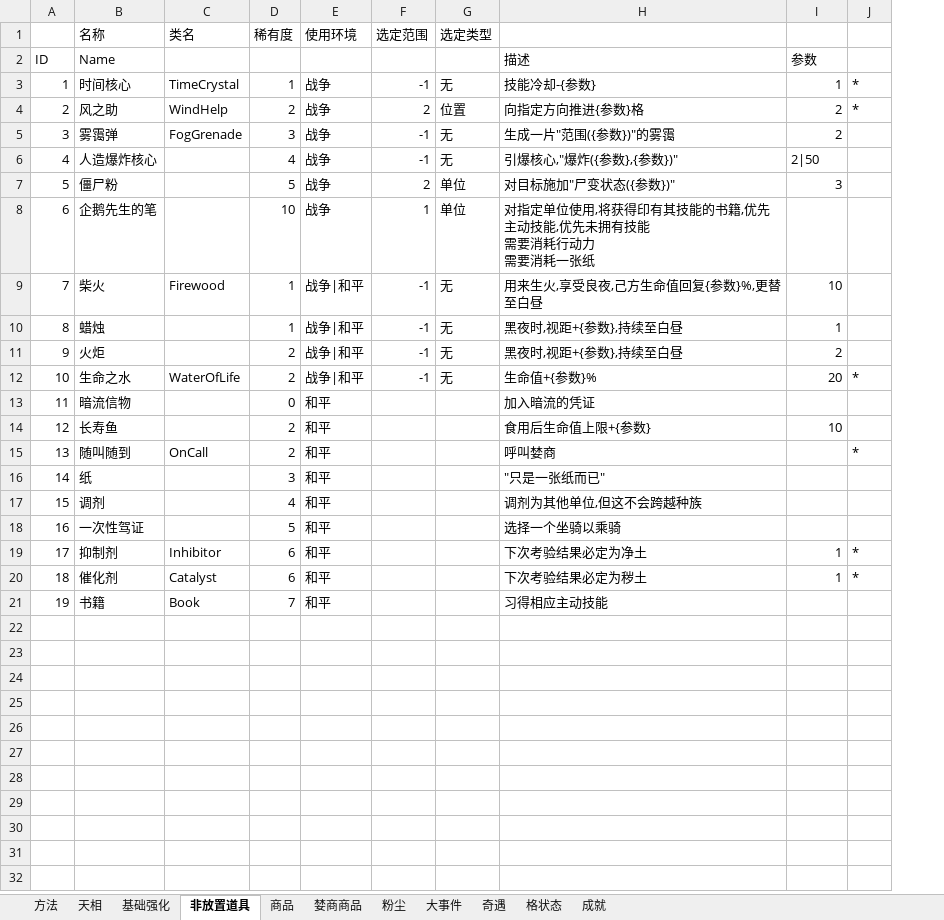
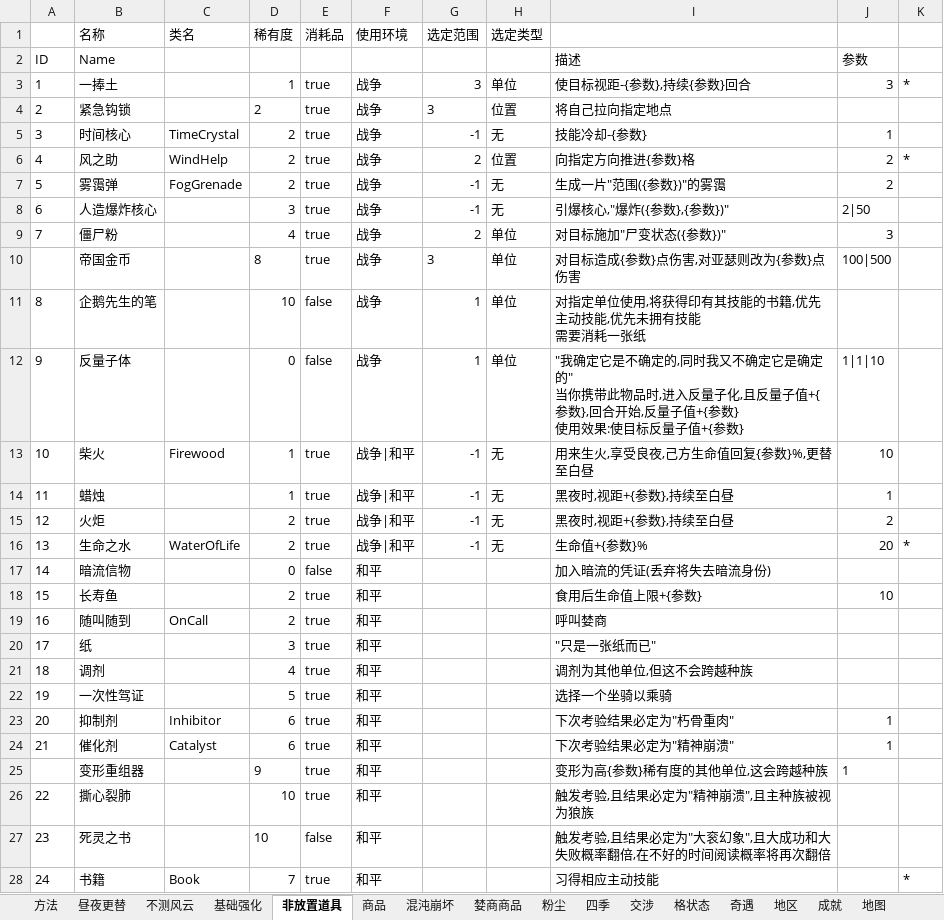
Before and after one commit to JiuSanBird/Rubbish, an Excel workbook: 副配置表.xlsx, sheet 非放置道具, drawn as a sheet; only a part is shown; values as stored, in another font and other column widths than the file's, no borders; addresses are those after the commit; ↵ is a line break in a cell; the diff covers the shown part only; the diff names each change by its address in the sheet, - before the commit and + after, or states it on an @@ line.

```diff
--- a/副配置表.xlsx (sheet 非放置道具)
+++ b/副配置表.xlsx (sheet 非放置道具)
-sheet tab: 天相
-sheet tab: 大事件
+sheet tab: 昼夜更替
+sheet tab: 不测风云
+sheet tab: 混沌崩坏
+sheet tab: 四季
+sheet tab: 交涉
+sheet tab: 地区
+sheet tab: 地图
@@ sheet tab order changed: 方法 | 昼夜更替 | 不测风云 | 基础强化 | 非放置道具 | 商品 | 混沌崩坏 | 婪商商品 | 粉尘 | 四季 | 交涉 | 格状态 | 奇遇 | 地区 | 成就 | 地图 @@
+column E (消耗品), rows 5-9: all true; row 11: false; rows 13-24: true | true | true | true | false | true | true | true | true | true | true | true; row 28: true
+row 3: 1 | 一捧土 |  | 1 | true | 战争 | 3 | 单位 | 使目标视距-{参数},持续{参数}回合 | 3 | *
+row 4: 2 | 紧急钩锁 |  | 2 | true | 战争 | 3 | 位置 | 将自己拉向指定地点
@@ column A renumbered between rows 5 and 28 @@
-D5 (稀有度): 1
+D5 (稀有度): 2
-K5: *
+K5: (empty)
-D7 (稀有度): 3
+D7 (稀有度): 2
-D8 (稀有度): 4
+D8 (稀有度): 3
-D9 (稀有度): 5
+D9 (稀有度): 4
+row 10:  | 帝国金币 |  | 8 | true | 战争 | 3 | 单位 | 对目标造成{参数}点伤害,对亚瑟则改为{参数}点伤害 | 100|500
-I11: …需要消耗行动力 ↵ 需要消耗一张纸
+I11: …需要消耗一张纸
+row 12: 9 | 反量子体 |  | 0 | false | 战争 | 1 | 单位 | "我确定它是不确定的,同时我又不确定它是确定的" ↵ 当你携带此物品时,进入反量子化,且反量子值+{参数},回合开始,反量子值+{参数} ↵ 使用效果:使目标反量子值+{参数} | 1|1|10
-I17: 加入暗流的凭证
+I17: 加入暗流的凭证(丢弃将失去暗流身份)
-K19: *
+K19: (empty)
-I23: 下次考验结果必定为净土
+I23: 下次考验结果必定为"朽骨重肉"
-K23:K24: *
+K23:K24: (empty)
-I24: 下次考验结果必定为秽土
+I24: 下次考验结果必定为"精神崩溃"
+row 25:  | 变形重组器 |  | 9 | true | 和平 |  |  | 变形为高{参数}稀有度的其他单位,这会跨越种族 | 1
+row 26: 22 | 撕心裂肺 |  | 10 | true | 和平 |  |  | 触发考验,且结果必定为"精神崩溃",且主种族被视为狼族
+row 27: 23 | 死灵之书 |  | 10 | false | 和平 |  |  | 触发考验,且结果必定为"大衮幻象",且大成功和大失败概率翻倍,在不好的时间阅读概率将再次翻倍
-K28: (empty)
+K28: *
```
Also changed, not shown: 1 added row elsewhere in this sheet, sheet 成就, sheet 奇遇, sheet 基础强化, sheet 格状态, sheet 婪商商品, sheet 粉尘, 主配置表.xlsx, 垃圾堆.xlsx, 6 other files.
